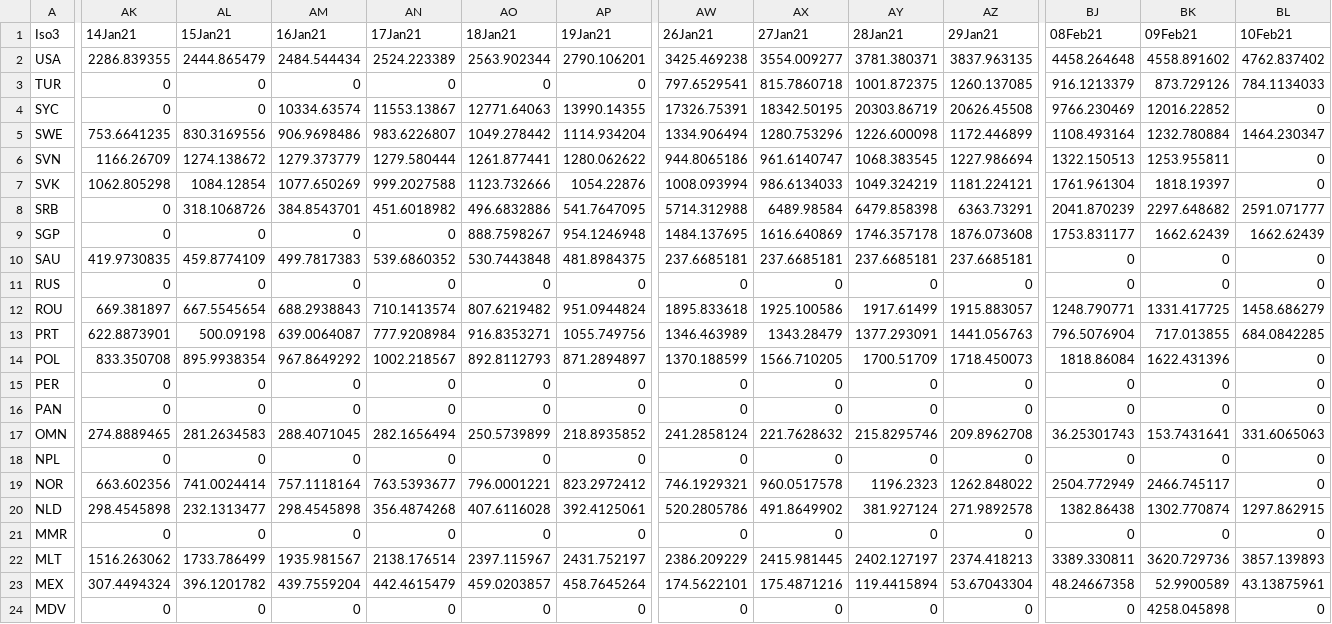
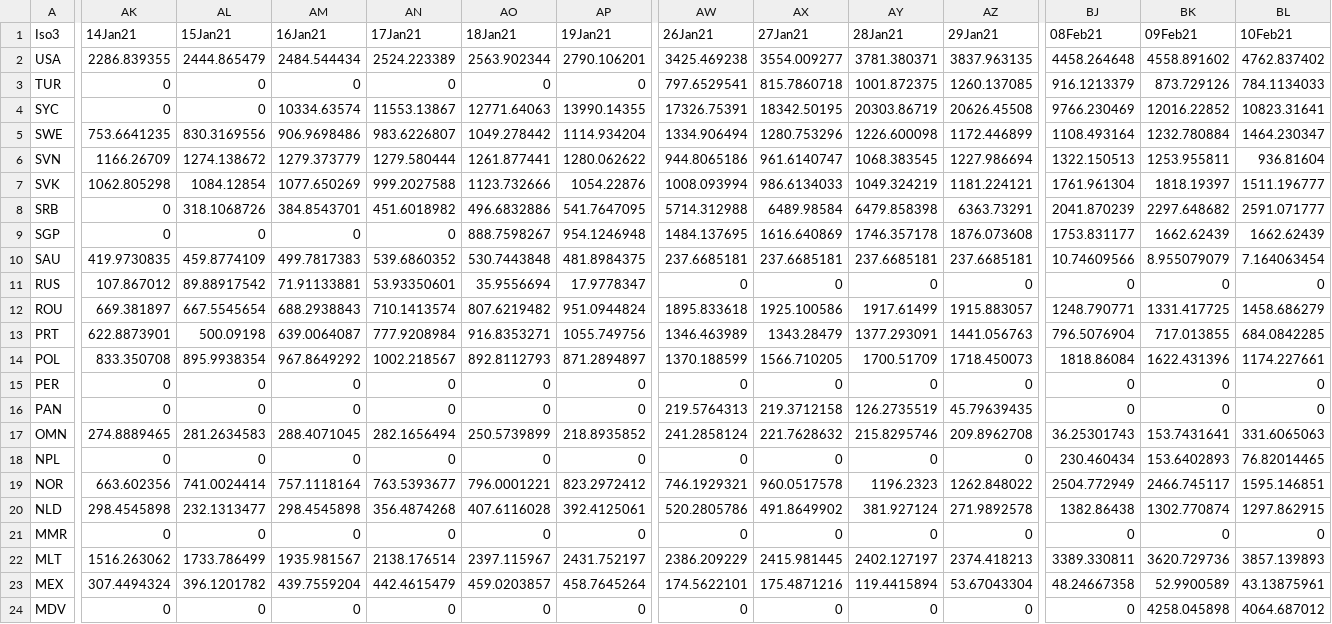
Before and after one commit to camilavalenciaro/COVID19-Flourish, a CSV file: data/vac/vac_ch_all.csv, drawn as a sheet; only a part is shown, gaps mark what is left out; the diff covers the shown part only; the diff names each change by its address in the sheet, - before the commit and + after, or states it on an @@ line.

```diff
--- a/data/vac/vac_ch_all.csv
+++ b/data/vac/vac_ch_all.csv
-BL4 (10Feb21): 0
+BL4 (10Feb21): 10823.31641
-BL6 (10Feb21): 0
+BL6 (10Feb21): 936.81604
-BL7 (10Feb21): 0
+BL7 (10Feb21): 1511.196777
-BJ10 (08Feb21): 0
+BJ10 (08Feb21): 10.74609566
-BK10 (09Feb21): 0
+BK10 (09Feb21): 8.955079079
-BL10 (10Feb21): 0
+BL10 (10Feb21): 7.164063454
-AK11 (14Jan21): 0
+AK11 (14Jan21): 107.867012
-AL11 (15Jan21): 0
+AL11 (15Jan21): 89.88917542
-AM11 (16Jan21): 0
+AM11 (16Jan21): 71.91133881
-AN11 (17Jan21): 0
+AN11 (17Jan21): 53.93350601
-AO11 (18Jan21): 0
+AO11 (18Jan21): 35.9556694
-AP11 (19Jan21): 0
+AP11 (19Jan21): 17.9778347
-BL14 (10Feb21): 0
+BL14 (10Feb21): 1174.227661
-AW16 (26Jan21): 0
+AW16 (26Jan21): 219.5764313
-AX16 (27Jan21): 0
+AX16 (27Jan21): 219.3712158
-AY16 (28Jan21): 0
+AY16 (28Jan21): 126.2735519
-AZ16 (29Jan21): 0
+AZ16 (29Jan21): 45.79639435
-BJ18 (08Feb21): 0
+BJ18 (08Feb21): 230.460434
-BK18 (09Feb21): 0
+BK18 (09Feb21): 153.6402893
-BL18 (10Feb21): 0
+BL18 (10Feb21): 76.82014465
-BL19 (10Feb21): 0
+BL19 (10Feb21): 1595.146851
-BL24 (10Feb21): 0
+BL24 (10Feb21): 4064.687012
```
Also changed, not shown: 79 edited cells elsewhere in this file, data/vac/vac_ch_adv.csv, data/vac/vac_ch_lac.csv, 3 other files.
